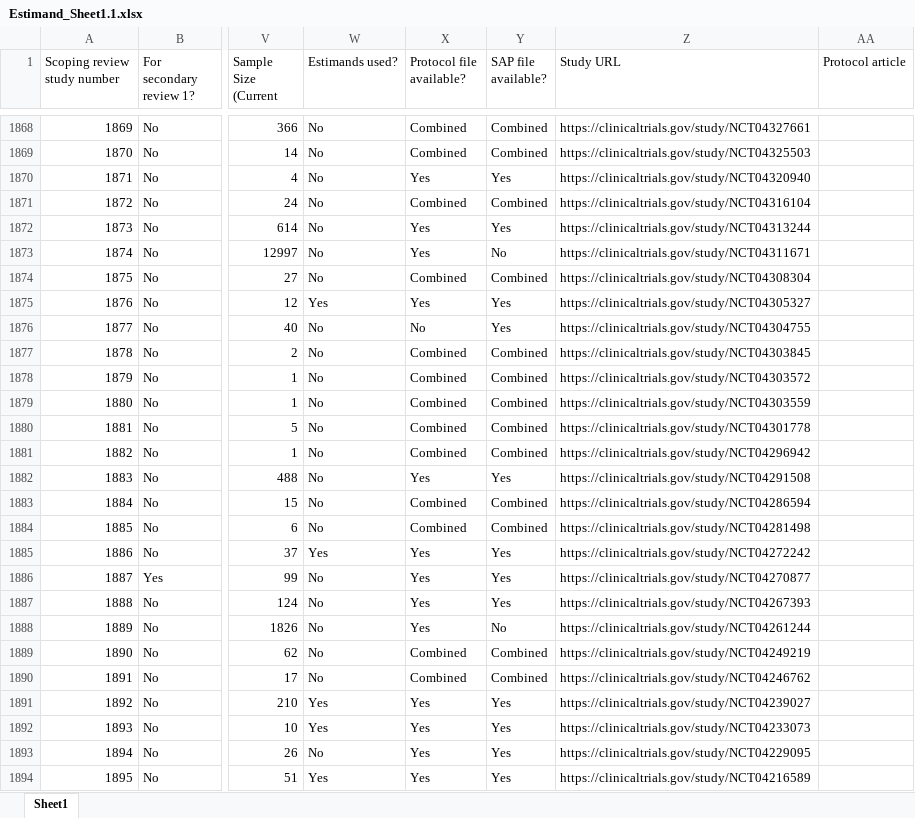
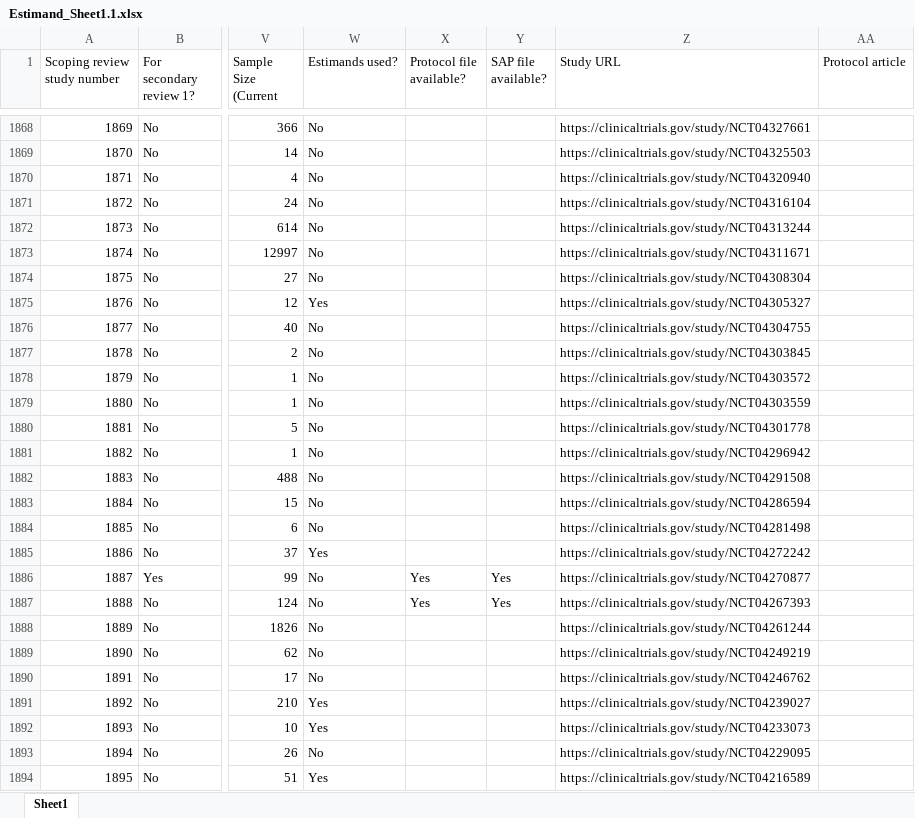
Before and after one commit to ICR-EPAT/Morgaine-Survey-Analysis, an Excel workbook: Estimand_Sheet1.1.xlsx, sheet Sheet1, drawn as a sheet; only a part is shown, gaps mark what is left out; values as stored, in another font and other column widths than the file's, no cell formats; the diff covers the shown part only; the diff names each change by its address in the sheet, - before the commit and + after, or states it on an @@ line.

```diff
--- a/Estimand_Sheet1.1.xlsx (sheet Sheet1)
+++ b/Estimand_Sheet1.1.xlsx (sheet Sheet1)
-X1868:X1869 (Protocol file available?): Combined
+X1868:X1869 (Protocol file available?): (empty)
-Y1868:Y1869 (SAP file available?): Combined
+Y1868:Y1869 (SAP file available?): (empty)
-X1870 (Protocol file available?): Yes
+X1870 (Protocol file available?): (empty)
-Y1870 (SAP file available?): Yes
+Y1870 (SAP file available?): (empty)
-X1871 (Protocol file available?): Combined
+X1871 (Protocol file available?): (empty)
-Y1871 (SAP file available?): Combined
+Y1871 (SAP file available?): (empty)
-X1872:X1873 (Protocol file available?): Yes
+X1872:X1873 (Protocol file available?): (empty)
-Y1872 (SAP file available?): Yes
+Y1872 (SAP file available?): (empty)
-Y1873 (SAP file available?): No
+Y1873 (SAP file available?): (empty)
-X1874 (Protocol file available?): Combined
+X1874 (Protocol file available?): (empty)
-Y1874 (SAP file available?): Combined
+Y1874 (SAP file available?): (empty)
-X1875 (Protocol file available?): Yes
+X1875 (Protocol file available?): (empty)
-Y1875:Y1876 (SAP file available?): Yes
+Y1875:Y1876 (SAP file available?): (empty)
-X1876 (Protocol file available?): No
+X1876 (Protocol file available?): (empty)
-X1877:X1881 (Protocol file available?): Combined
+X1877:X1881 (Protocol file available?): (empty)
-Y1877:Y1881 (SAP file available?): Combined
+Y1877:Y1881 (SAP file available?): (empty)
-X1882 (Protocol file available?): Yes
+X1882 (Protocol file available?): (empty)
-Y1882 (SAP file available?): Yes
+Y1882 (SAP file available?): (empty)
-X1883:X1884 (Protocol file available?): Combined
+X1883:X1884 (Protocol file available?): (empty)
-Y1883:Y1884 (SAP file available?): Combined
+Y1883:Y1884 (SAP file available?): (empty)
-X1885 (Protocol file available?): Yes
+X1885 (Protocol file available?): (empty)
-Y1885 (SAP file available?): Yes
+Y1885 (SAP file available?): (empty)
-X1888 (Protocol file available?): Yes
+X1888 (Protocol file available?): (empty)
-Y1888 (SAP file available?): No
+Y1888 (SAP file available?): (empty)
-X1889:X1890 (Protocol file available?): Combined
+X1889:X1890 (Protocol file available?): (empty)
-Y1889:Y1890 (SAP file available?): Combined
+Y1889:Y1890 (SAP file available?): (empty)
-X1891:X1894 (Protocol file available?): Yes
+X1891:X1894 (Protocol file available?): (empty)
-Y1891:Y1894 (SAP file available?): Yes
+Y1891:Y1894 (SAP file available?): (empty)
```
Also changed, not shown: 478 edited cells elsewhere in this sheet, cell formats, 3 other files.
